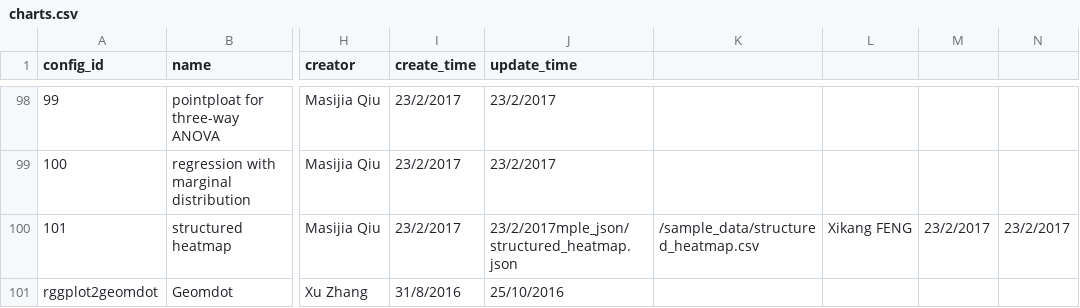
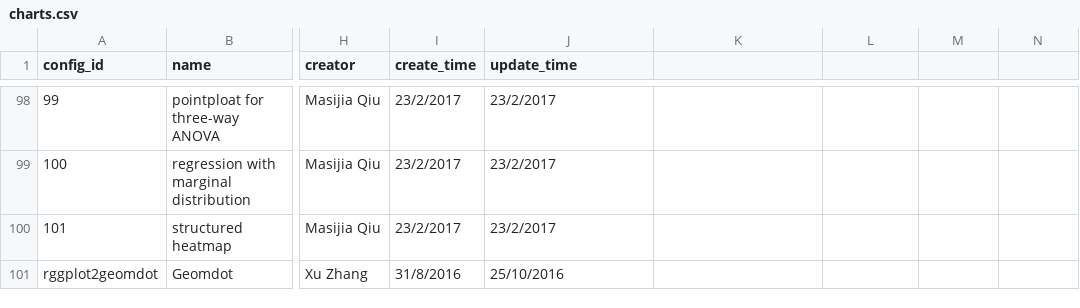
Before and after one commit to SnakeShawn/biov, a CSV file: charts.csv, drawn as a sheet; only a part is shown, gaps mark what is left out; the diff names each change by its address in the sheet, - before the commit and + after, or states it on an @@ line.

Commit message:
[#]

```diff
--- a/charts.csv
+++ b/charts.csv
-J100 (update_time): 23/2/2017mple_json/structured_heatmap.json
+J100 (update_time): 23/2/2017
-K100: /sample_data/structured_heatmap.csv
+K100: (empty)
-L100: Xikang FENG
+L100: (empty)
-M100: 23/2/2017
+M100: (empty)
-N100: 23/2/2017
+N100: (empty)
```
